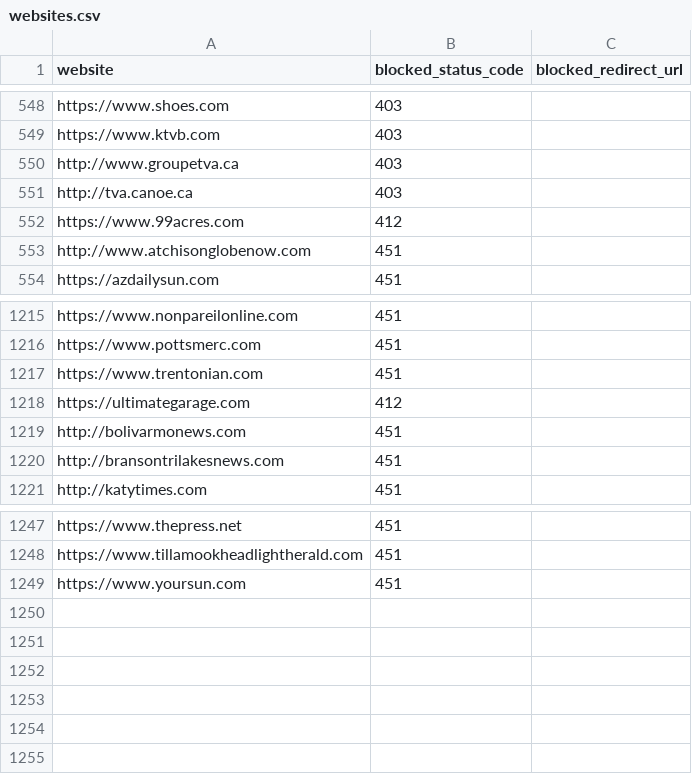
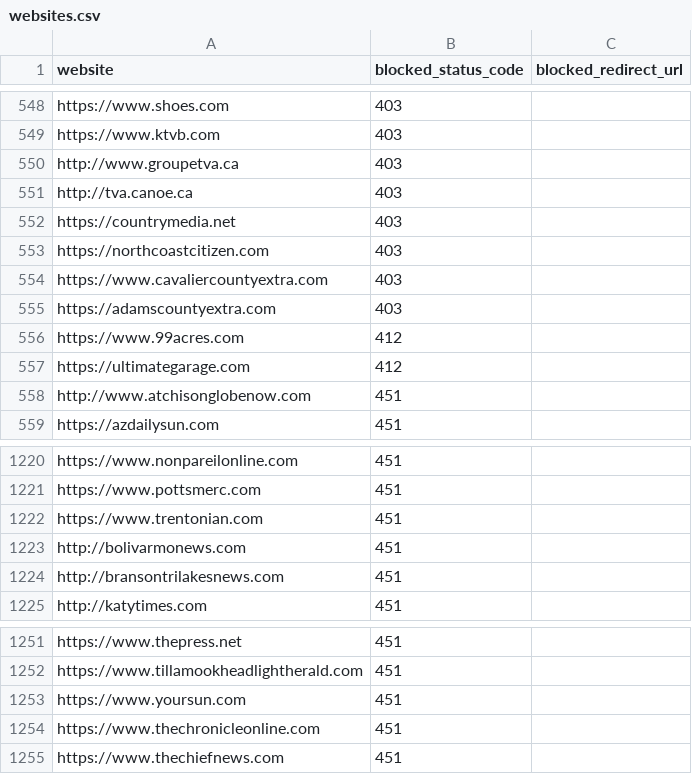
Before and after one commit to VerifiedJoseph/GDPR451, a CSV file: websites.csv, drawn as a sheet; only a part is shown, gaps mark what is left out.

Commit message:
Add 6 websites
Websites:
https://www.thechronicleonline.com
https://www.thechiefnews.com
https://countrymedia.net
https://northcoastcitizen.com
https://www.cavaliercountyextra.com
https://adamscountyextra.com

```diff
--- a/websites.csv
+++ b/websites.csv
@@ -551,3 +551,8 @@ http://www.groupetva.ca,403,
 http://tva.canoe.ca,403,
+https://countrymedia.net,403,
+https://northcoastcitizen.com,403,
+https://www.cavaliercountyextra.com,403,
+https://adamscountyextra.com,403,
 https://www.99acres.com,412,
+https://ultimategarage.com,412,
 http://www.atchisonglobenow.com,451,
@@ -1217,3 +1222,2 @@ https://www.pottsmerc.com,451,
 https://www.trentonian.com,451,
-https://ultimategarage.com,412,
 http://bolivarmonews.com,451,
@@ -1249 +1253,3 @@ https://www.tillamookheadlightherald.com,451,
 https://www.yoursun.com,451,
+https://www.thechronicleonline.com,451,
+https://www.thechiefnews.com,451,
```
